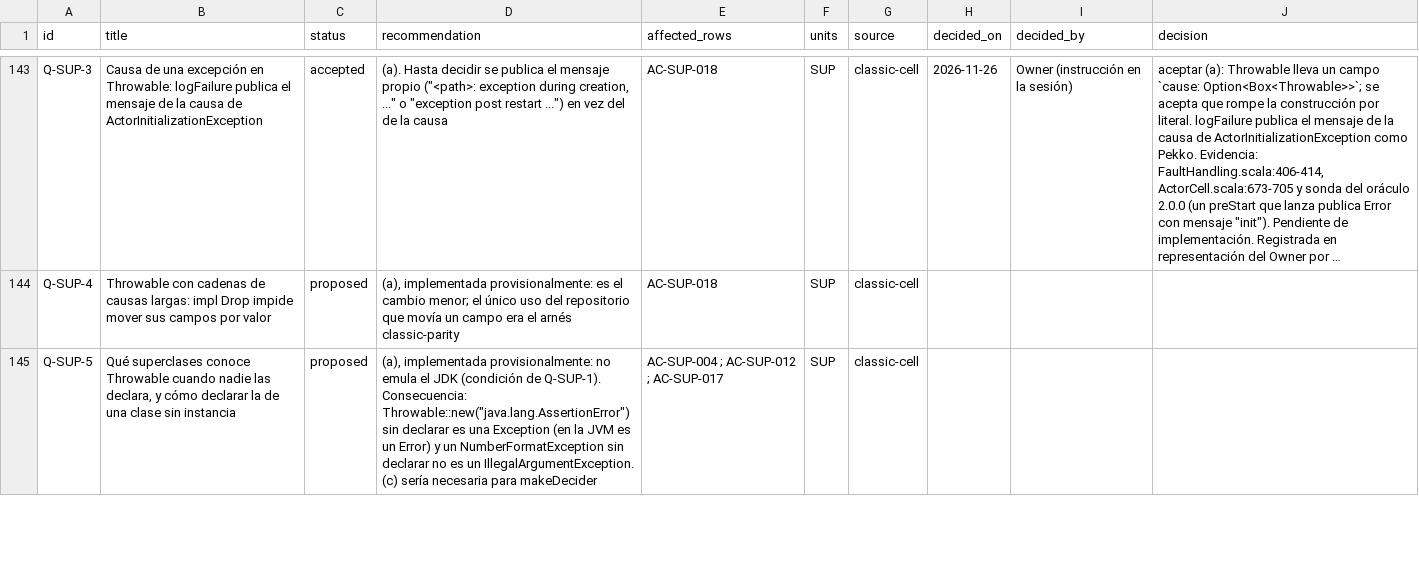
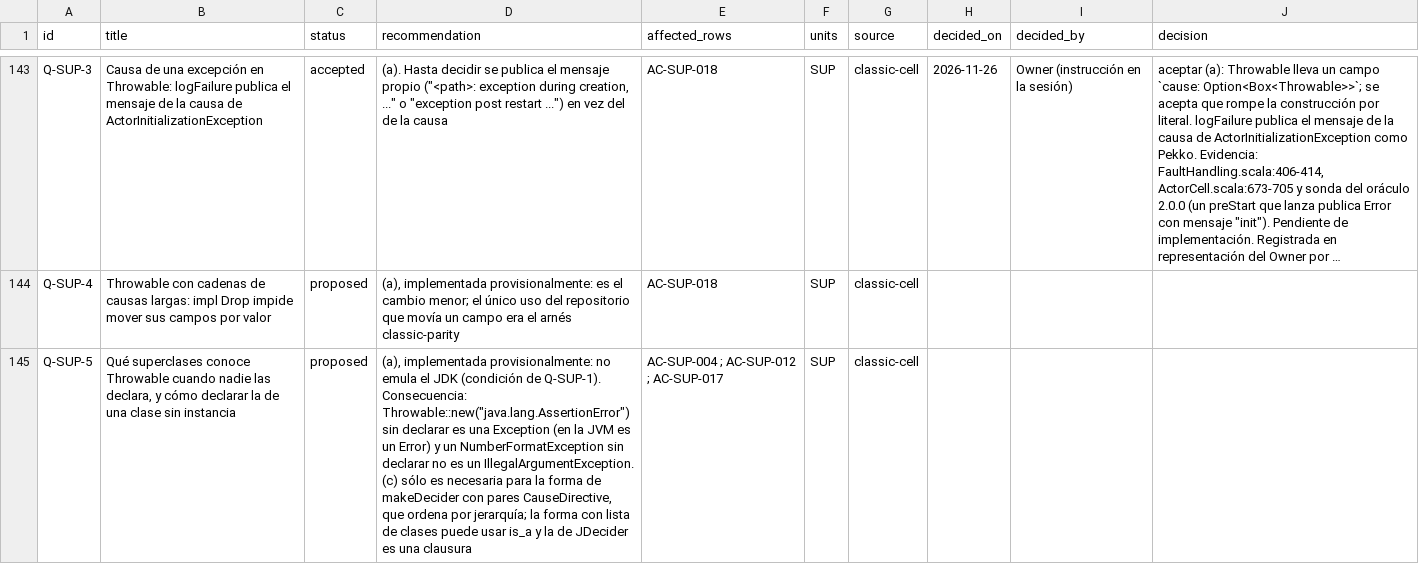
Before and after one commit to getsyntegrity/rakka, a TSV file: docs/decisions/register.tsv, drawn as a sheet; only a part is shown, gaps mark what is left out; long unchanged cells end in …; the diff covers the shown part only; the diff names each change by its address in the sheet, - before the commit and + after, or states it on an @@ line.

```diff
--- a/docs/decisions/register.tsv
+++ b/docs/decisions/register.tsv
-D145 (recommendation): …IllegalArgumentException. (c) sería necesaria para makeDecider
+D145 (recommendation): …IllegalArgumentException. (c) sólo es necesaria para la forma de makeDecider con pares CauseDirective, que ordena por jerarquía; la forma con lista de clases puede usar is_a y la de JDecider es una clausura
```
Also changed, not shown: 1 added row elsewhere in this file, docs/contract-map.tsv, docs/inventory/contracts/classic-cell.decisions.tsv, 7 other files.
